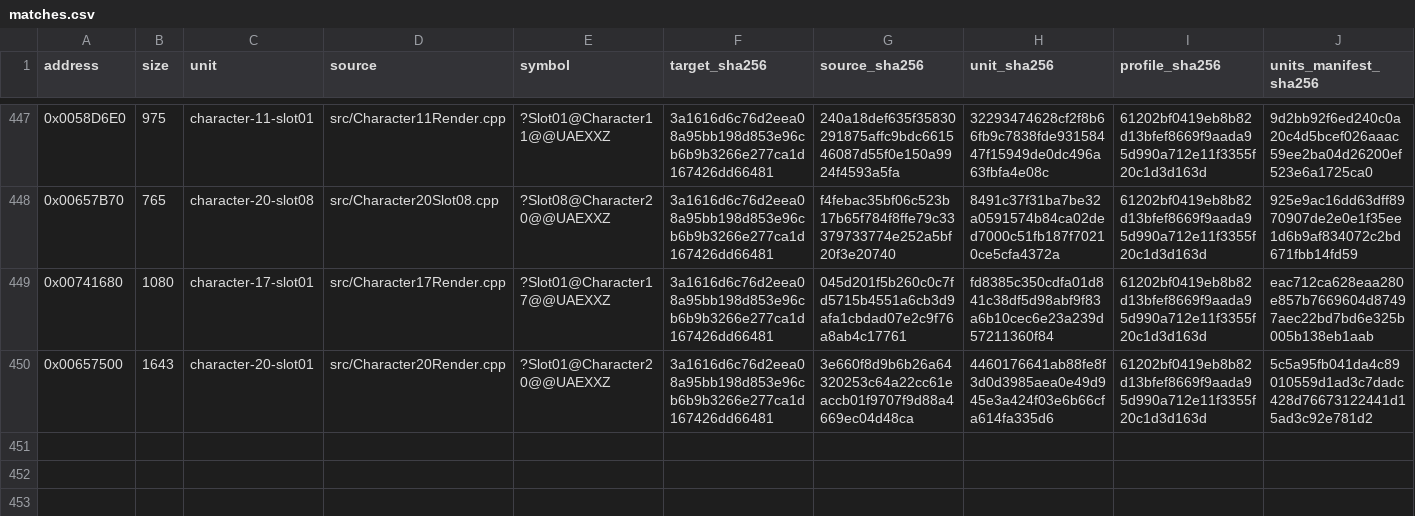
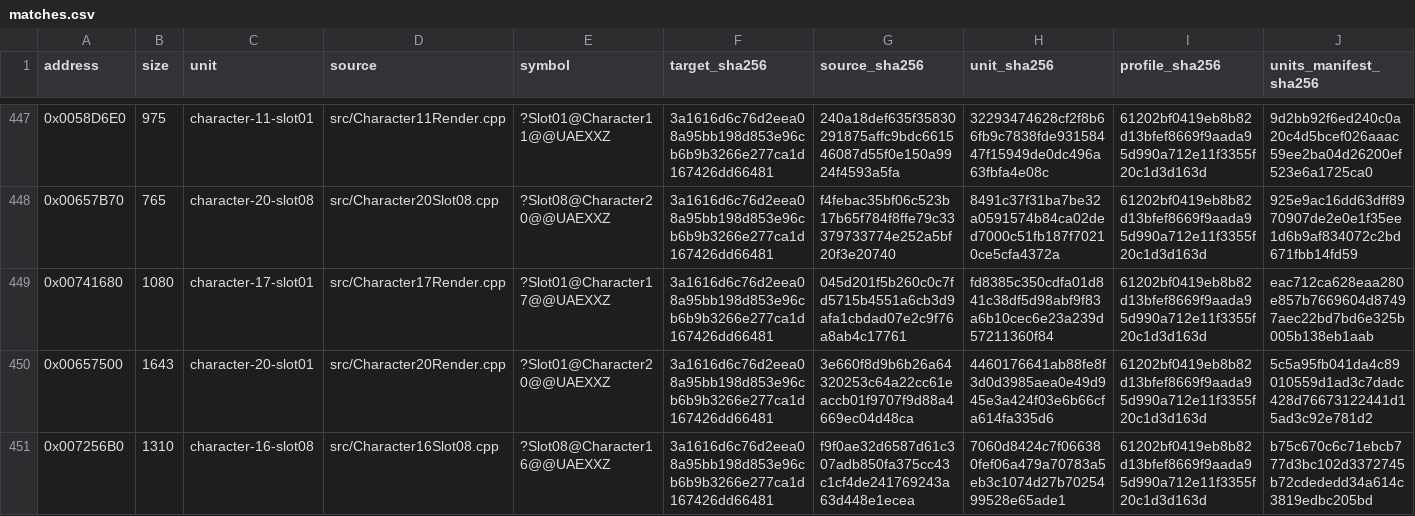
Before and after one commit to N0zoM1z0/Eternal-Fighter-Zero, a CSV file: config/matches.csv, drawn as a sheet; only a part is shown, gaps mark what is left out; rows hold the shown columns only; the diff names each change by its address in the sheet, - before the commit and + after, or states it on an @@ line.

Commit message:
gpt-web: reconstruct Akiko 1310-byte opponent timer Slot08 exact

```diff
--- a/config/matches.csv
+++ b/config/matches.csv
+row 451: 0x007256B0 | 1310 | character-16-slot08 | src/Character16Slot08.cpp | ?Slot08@Character16@@UAEXXZ | 3a1616d6c76d2eea08a95bb198d853e96cb6b9b3266e277ca1d167426dd66481 | f9f0ae32d6587d61c307adb850fa375cc43c1cf4de241769243a63d448e1ecea | 7060d8424c7f066380fef06a479a70783a5eb3c1074d27b7025499528e65ade1 | 61202bf0419eb8b82d13bfef8669f9aada95d990a712e11f3355f20c1d3d163d | b75c670c6c71ebcb777d3bc102d3372745b72cdededd34a614c3819edbc205bd
```
Also changed, not shown: config/function-boundaries.csv, config/function-origins.csv, 8 other files.
